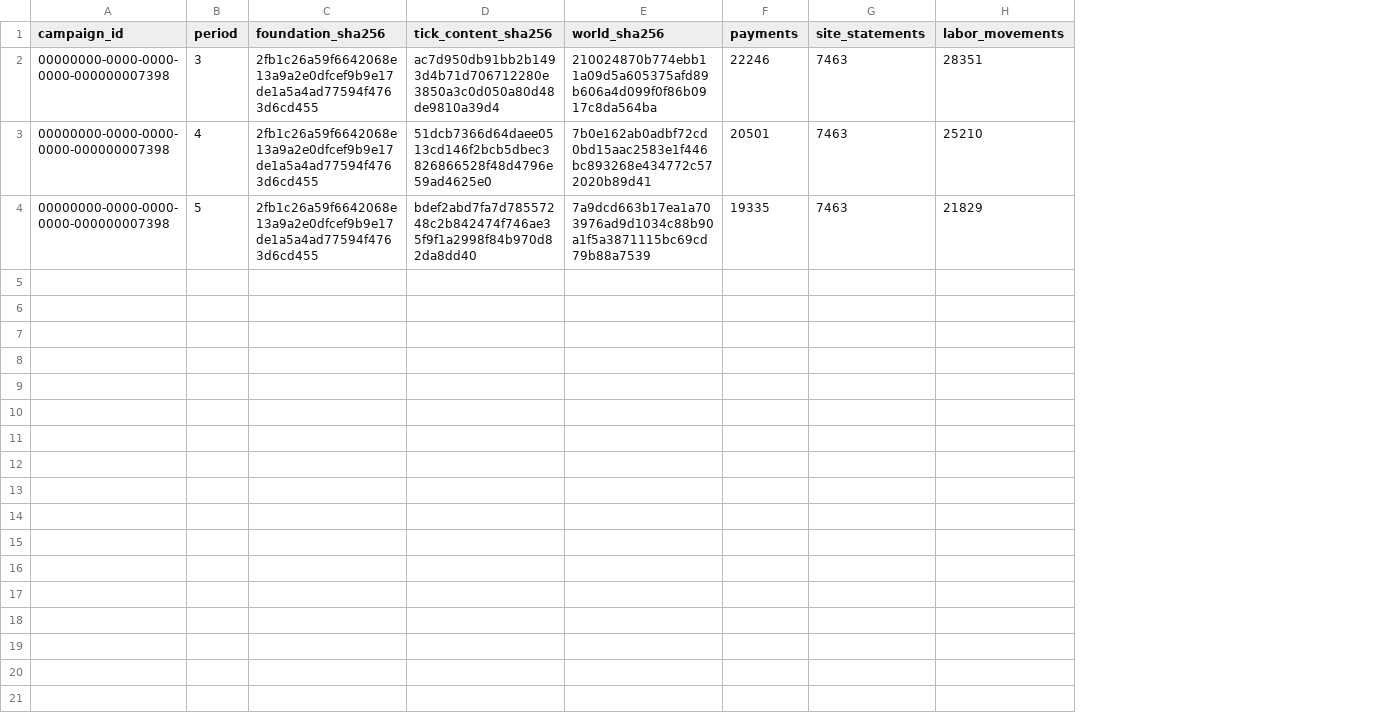
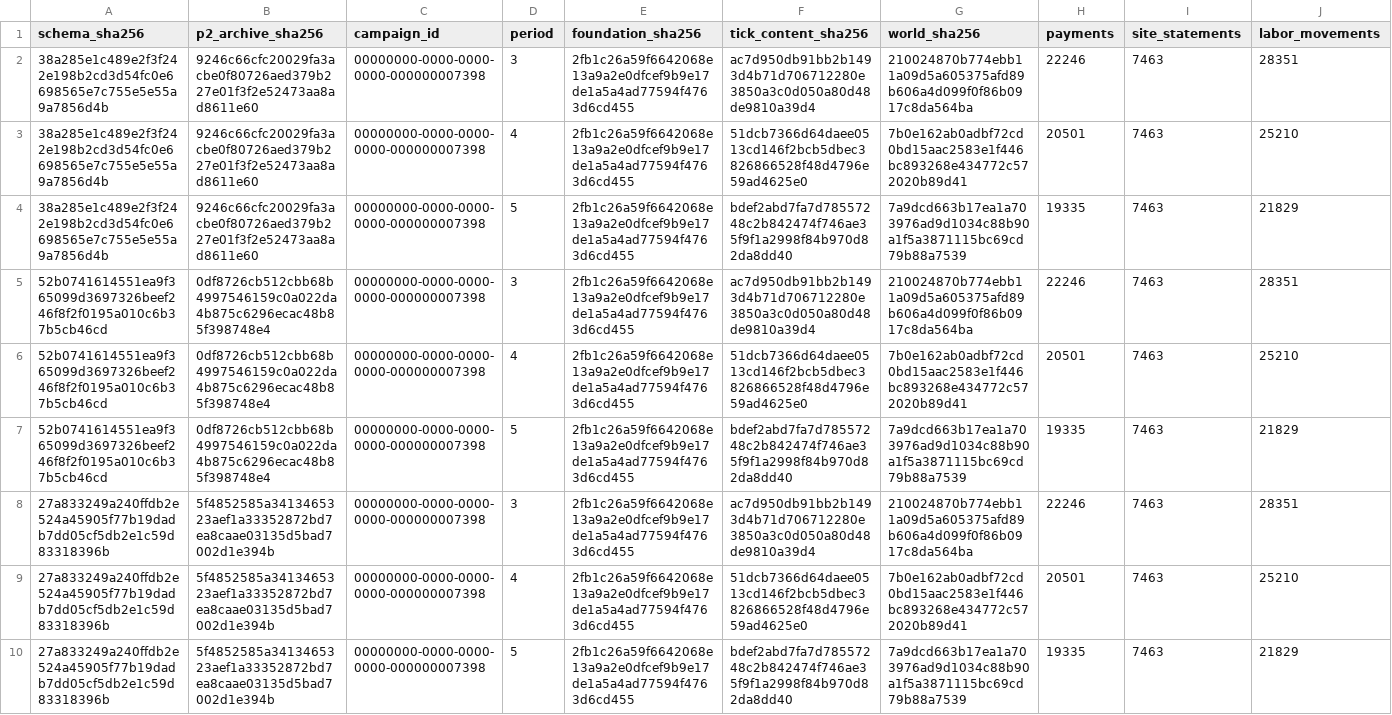
Before and after one commit to percy-raskova/babylon, a CSV file: reports/economic-flows-qualification-2026-11-14-assets/national-compact-native-turns.csv, drawn as a sheet; only a part is shown; rows hold the shown columns only; the diff names each change by its address in the sheet, - before the commit and + after, or states it on an @@ line.

```diff
--- a/reports/economic-flows-qualification-2026-11-14-assets/national-compact-native-turns.csv
+++ b/reports/economic-flows-qualification-2026-11-14-assets/national-compact-native-turns.csv
+column A (schema_sha256), rows 2-4: all 38a285e1c489e2f3f242e198b2cd3d54fc0e6698565e7c755e5e55a9a7856d4b
+column B (p2_archive_sha256), rows 2-4: all 9246c66cfc20029fa3acbe0f80726aed379b227e01f3f2e52473aa8ad8611e60
+row 5: 52b0741614551ea9f365099d3697326beef246f8f2f0195a010c6b37b5cb46cd | 0df8726cb512cbb68b4997546159c0a022da4b875c6296ecac48b85f398748e4 | 00000000-0000-0000-0000-000000007398 | 3 | 2fb1c26a59f6642068e13a9a2e0dfcef9b9e17de1a5a4ad77594f4763d6cd455 | ac7d950db91bb2b1493d4b71d706712280e3850a3c0d050a80d48de9810a39d4 | 210024870b774ebb11a09d5a605375afd89b606a4d099f0f86b0917c8da564ba | 22246 | 7463 | 28351
+row 6: 52b0741614551ea9f365099d3697326beef246f8f2f0195a010c6b37b5cb46cd | 0df8726cb512cbb68b4997546159c0a022da4b875c6296ecac48b85f398748e4 | 00000000-0000-0000-0000-000000007398 | 4 | 2fb1c26a59f6642068e13a9a2e0dfcef9b9e17de1a5a4ad77594f4763d6cd455 | 51dcb7366d64daee0513cd146f2bcb5dbec3826866528f48d4796e59ad4625e0 | 7b0e162ab0adbf72cd0bd15aac2583e1f446bc893268e434772c572020b89d41 | 20501 | 7463 | 25210
+row 7: 52b0741614551ea9f365099d3697326beef246f8f2f0195a010c6b37b5cb46cd | 0df8726cb512cbb68b4997546159c0a022da4b875c6296ecac48b85f398748e4 | 00000000-0000-0000-0000-000000007398 | 5 | 2fb1c26a59f6642068e13a9a2e0dfcef9b9e17de1a5a4ad77594f4763d6cd455 | bdef2abd7fa7d78557248c2b842474f746ae35f9f1a2998f84b970d82da8dd40 | 7a9dcd663b17ea1a703976ad9d1034c88b90a1f5a3871115bc69cd79b88a7539 | 19335 | 7463 | 21829
+row 8: 27a833249a240ffdb2e524a45905f77b19dadb7dd05cf5db2e1c59d83318396b | 5f4852585a3413465323aef1a33352872bd7ea8caae03135d5bad7002d1e394b | 00000000-0000-0000-0000-000000007398 | 3 | 2fb1c26a59f6642068e13a9a2e0dfcef9b9e17de1a5a4ad77594f4763d6cd455 | ac7d950db91bb2b1493d4b71d706712280e3850a3c0d050a80d48de9810a39d4 | 210024870b774ebb11a09d5a605375afd89b606a4d099f0f86b0917c8da564ba | 22246 | 7463 | 28351
+row 9: 27a833249a240ffdb2e524a45905f77b19dadb7dd05cf5db2e1c59d83318396b | 5f4852585a3413465323aef1a33352872bd7ea8caae03135d5bad7002d1e394b | 00000000-0000-0000-0000-000000007398 | 4 | 2fb1c26a59f6642068e13a9a2e0dfcef9b9e17de1a5a4ad77594f4763d6cd455 | 51dcb7366d64daee0513cd146f2bcb5dbec3826866528f48d4796e59ad4625e0 | 7b0e162ab0adbf72cd0bd15aac2583e1f446bc893268e434772c572020b89d41 | 20501 | 7463 | 25210
+row 10: 27a833249a240ffdb2e524a45905f77b19dadb7dd05cf5db2e1c59d83318396b | 5f4852585a3413465323aef1a33352872bd7ea8caae03135d5bad7002d1e394b | 00000000-0000-0000-0000-000000007398 | 5 | 2fb1c26a59f6642068e13a9a2e0dfcef9b9e17de1a5a4ad77594f4763d6cd455 | bdef2abd7fa7d78557248c2b842474f746ae35f9f1a2998f84b970d82da8dd40 | 7a9dcd663b17ea1a703976ad9d1034c88b90a1f5a3871115bc69cd79b88a7539 | 19335 | 7463 | 21829
```
Also changed, not shown: 1 other file.
